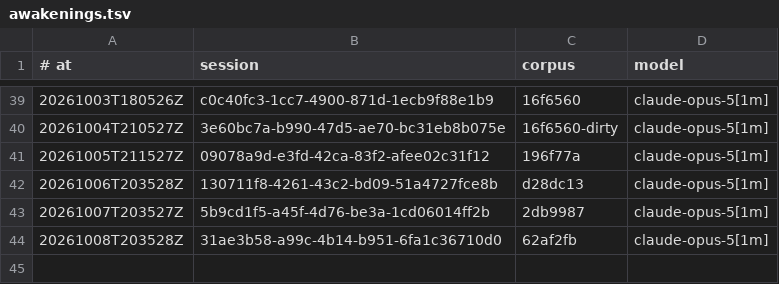
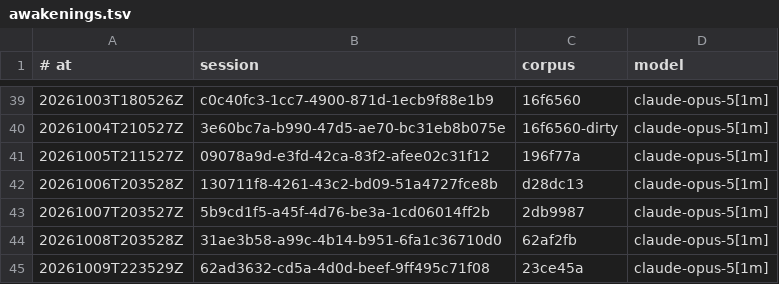
Before and after one commit to RearAdmiralPants/claudebrain-provenance, a TSV file: awakenings.tsv, drawn as a sheet; only a part is shown, gaps mark what is left out; the diff names each change by its address in the sheet, - before the commit and + after, or states it on an @@ line.

```diff
--- a/awakenings.tsv
+++ b/awakenings.tsv
+row 45: 20261009T223529Z | 62ad3632-cd5a-4d0d-beef-9ff495c71f08 | 23ce45a | claude-opus-5[1m]
```
Also changed, not shown: chains.tsv, corpus.tsv, 3 other files.
